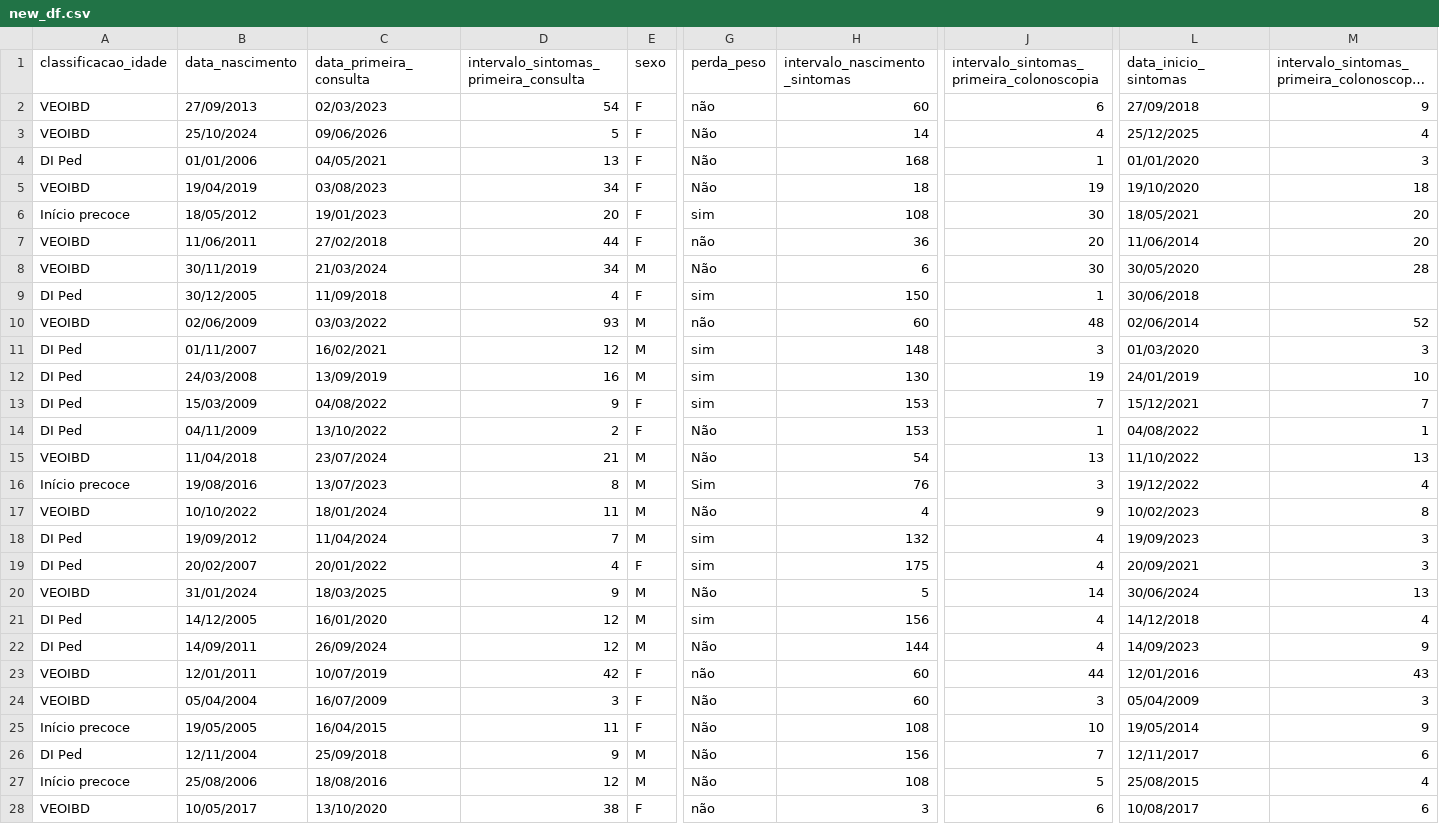
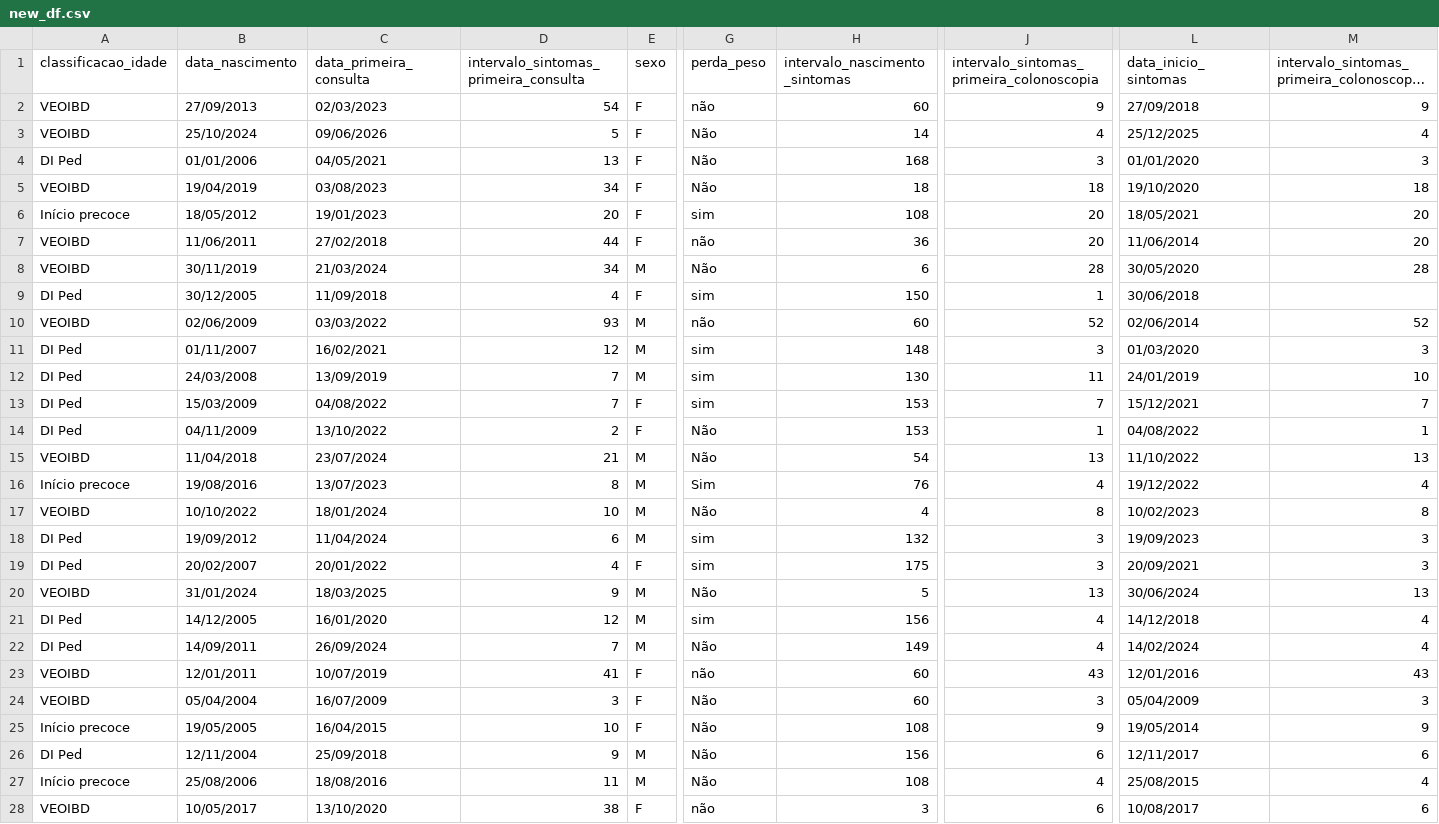
Before and after one commit to luscaalima/ME812-Unicamp, a CSV file: dados/new_df.csv, drawn as a sheet; only a part is shown, gaps mark what is left out; long unchanged cells end in …; the diff covers the shown part only; the diff names each change by its address in the sheet, - before the commit and + after, or states it on an @@ line.

Commit message:
adding new dataset

```diff
--- a/dados/new_df.csv
+++ b/dados/new_df.csv
-J2: 6
+J2: 9
-J4: 1
+J4: 3
-J5: 19
+J5: 18
-J6: 30
+J6: 20
-J8: 30
+J8: 28
-J10: 48
+J10: 52
-D12: 16
+D12: 7
-J12: 19
+J12: 11
-D13: 9
+D13: 7
-J16: 3
+J16: 4
-D17: 11
+D17: 10
-J17: 9
+J17: 8
-D18: 7
+D18: 6
-J18:J19: 4
+J18:J19: 3
-J20: 14
+J20: 13
-D22: 12
+D22: 7
-H22 (intervalo_nascimento_sintomas): 144
+H22 (intervalo_nascimento_sintomas): 149
-L22 (data_inicio_sintomas): 14/09/2023
+L22 (data_inicio_sintomas): 14/02/2024
-M22: 9
+M22: 4
-D23: 42
+D23: 41
-J23: 44
+J23: 43
-D25: 11
+D25: 10
-J25: 10
+J25: 9
-J26: 7
+J26: 6
-D27: 12
+D27: 11
-J27: 5
+J27: 4
```
Also changed, not shown: 1 removed row and 102 edited cells elsewhere in this file, 5 other files.
